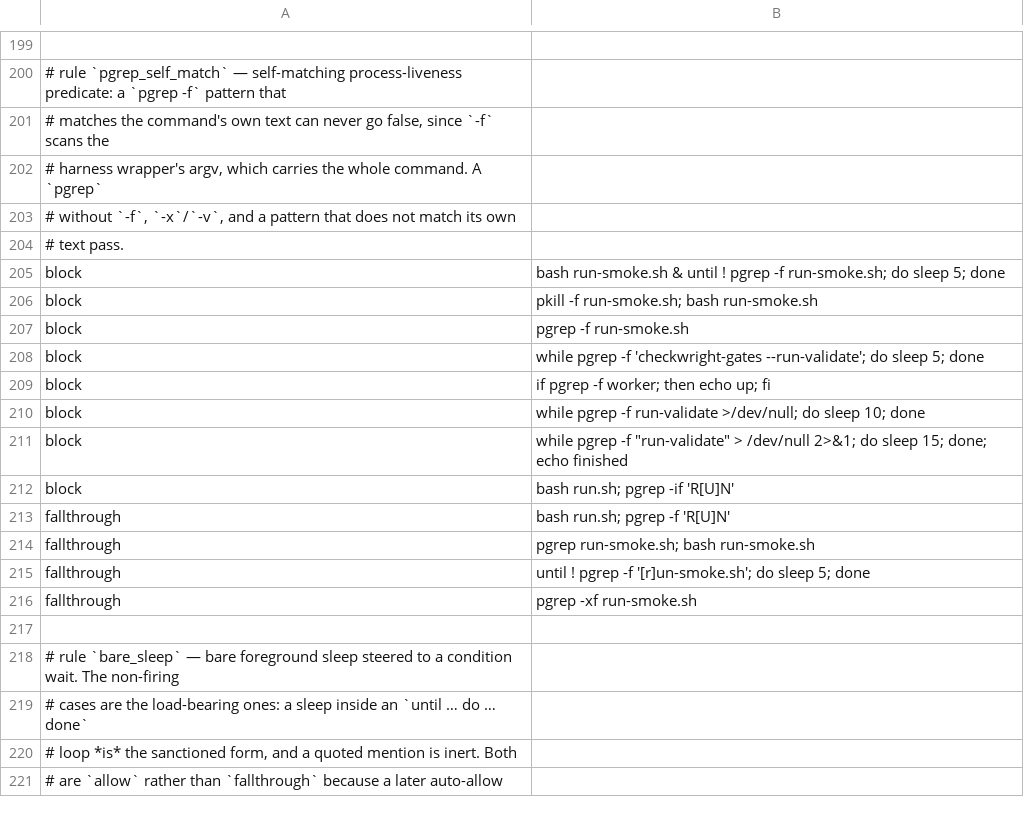
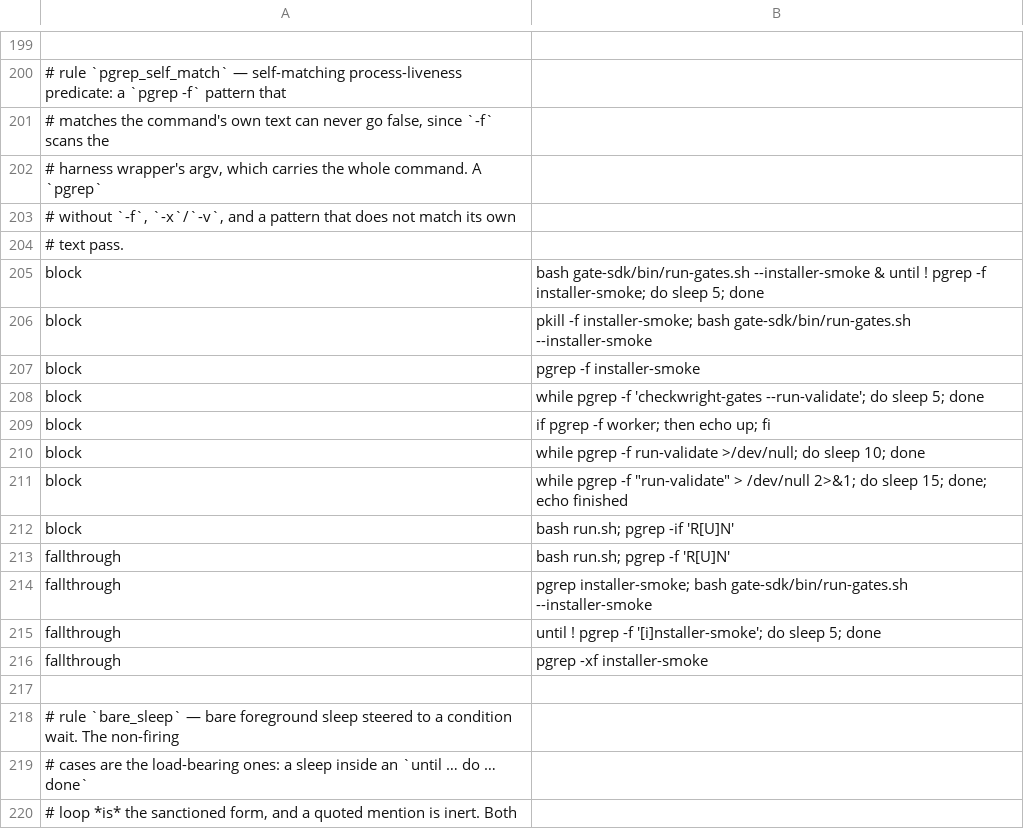
Before and after one commit to checkwright/checkwright, a TSV file: guard-kit/guard-tests/cases.tsv, drawn as a sheet; only a part is shown, gaps mark what is left out; the shorter side is filled out with more unchanged rows; the diff names each change by its address in the sheet, - before the commit and + after, or states it on an @@ line.

```diff
--- a/guard-kit/guard-tests/cases.tsv
+++ b/guard-kit/guard-tests/cases.tsv
-B205: bash run-smoke.sh & until ! pgrep -f run-smoke.sh; do sleep…
+B205: bash gate-sdk/bin/run-gates.sh --installer-smoke & until ! pgrep -f installer-smoke; do sleep…
-B206: pkill -f run-smoke.sh; bash run-smoke.sh
+B206: pkill -f installer-smoke; bash gate-sdk/bin/run-gates.sh --installer-smoke
-B207: pgrep -f run-smoke.sh
+B207: pgrep -f installer-smoke
-B214: pgrep run-smoke.sh; bash run-smoke.sh
+B214: pgrep installer-smoke; bash gate-sdk/bin/run-gates.sh --installer-smoke
-B215: …pgrep -f '[r]un-smoke.sh'; do sleep…
+B215: …pgrep -f '[i]nstaller-smoke'; do sleep…
-B216: pgrep -xf run-smoke.sh
+B216: pgrep -xf installer-smoke
```
Also changed, not shown: 32 other files.
